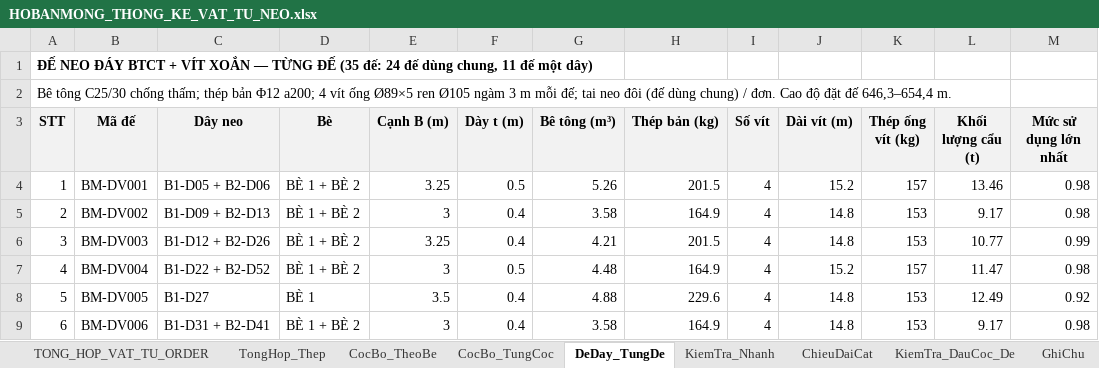
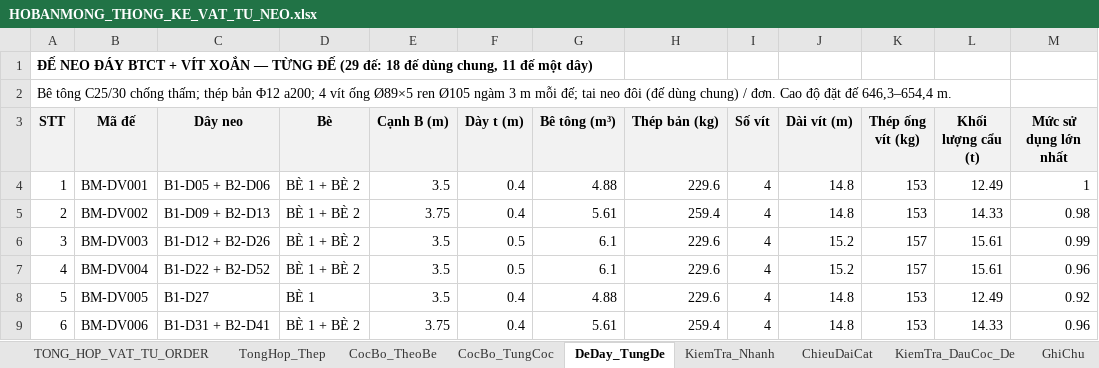
Before and after one commit to MinhNhat108/webneobe, an Excel workbook: public/docs_ban_mong/HOBANMONG_THONG_KE_VAT_TU_NEO.xlsx, sheet DeDay_TungDe, drawn as a sheet; only a part is shown; values as stored, in another font and other column widths than the file's, no borders; the diff covers the shown part only; the diff names each change by its address in the sheet, - before the commit and + after, or states it on an @@ line.

```diff
--- a/public/docs_ban_mong/HOBANMONG_THONG_KE_VAT_TU_NEO.xlsx (sheet DeDay_TungDe)
+++ b/public/docs_ban_mong/HOBANMONG_THONG_KE_VAT_TU_NEO.xlsx (sheet DeDay_TungDe)
@@ column A (STT) renumbered between rows 1 and 32 @@
-E4 (Cạnh B (m)): 3.25
+E4 (Cạnh B (m)): 3.5
-F4 (Dày t (m)): 0.5
+F4 (Dày t (m)): 0.4
-G4 (Bê tông (m³)): 5.26
+G4 (Bê tông (m³)): 4.88
-H4 (Thép bản (kg)): 201.5
+H4 (Thép bản (kg)): 229.6
-J4 (Dài vít (m)): 15.2
+J4 (Dài vít (m)): 14.8
-K4 (Thép ống vít (kg)): 157
+K4 (Thép ống vít (kg)): 153
-L4 (Khối lượng cẩu (t)): 13.46
+L4 (Khối lượng cẩu (t)): 12.49
-M4 (Mức sử dụng lớn nhất): 0.98
+M4 (Mức sử dụng lớn nhất): 1
-E5 (Cạnh B (m)): 3
+E5 (Cạnh B (m)): 3.75
-G5 (Bê tông (m³)): 3.58
+G5 (Bê tông (m³)): 5.61
-H5 (Thép bản (kg)): 164.9
+H5 (Thép bản (kg)): 259.4
-L5 (Khối lượng cẩu (t)): 9.17
+L5 (Khối lượng cẩu (t)): 14.33
-E6 (Cạnh B (m)): 3.25
+E6 (Cạnh B (m)): 3.5
-F6 (Dày t (m)): 0.4
+F6 (Dày t (m)): 0.5
-G6 (Bê tông (m³)): 4.21
+G6 (Bê tông (m³)): 6.1
-H6 (Thép bản (kg)): 201.5
+H6 (Thép bản (kg)): 229.6
-J6 (Dài vít (m)): 14.8
+J6 (Dài vít (m)): 15.2
-K6 (Thép ống vít (kg)): 153
+K6 (Thép ống vít (kg)): 157
-L6 (Khối lượng cẩu (t)): 10.77
+L6 (Khối lượng cẩu (t)): 15.61
-E7 (Cạnh B (m)): 3
+E7 (Cạnh B (m)): 3.5
-G7 (Bê tông (m³)): 4.48
+G7 (Bê tông (m³)): 6.1
-H7 (Thép bản (kg)): 164.9
+H7 (Thép bản (kg)): 229.6
-L7 (Khối lượng cẩu (t)): 11.47
+L7 (Khối lượng cẩu (t)): 15.61
-M7 (Mức sử dụng lớn nhất): 0.98
+M7 (Mức sử dụng lớn nhất): 0.96
-E9 (Cạnh B (m)): 3
+E9 (Cạnh B (m)): 3.75
-G9 (Bê tông (m³)): 3.58
+G9 (Bê tông (m³)): 5.61
-H9 (Thép bản (kg)): 164.9
+H9 (Thép bản (kg)): 259.4
-L9 (Khối lượng cẩu (t)): 9.17
+L9 (Khối lượng cẩu (t)): 14.33
-M9 (Mức sử dụng lớn nhất): 0.98
+M9 (Mức sử dụng lớn nhất): 0.96
```
Also changed, not shown: 9 added rows, 16 removed rows and 124 edited cells elsewhere in this sheet, sheet ChieuDaiCat, sheet CocBo_TungCoc, sheet TONG_HOP_VAT_TU_ORDER, sheet KiemTra_DauCoc_De, sheet TongHop_Thep, sheet KiemTra_Nhanh, 2 more sheets, charts or pictures, docs/mat-bang-neo-ban-mong/bang_thong_ke_neo_6_be.xlsx, docs/mat-bang-neo-ban-mong/bang_tinh_neo.xlsx, 28 other files.
